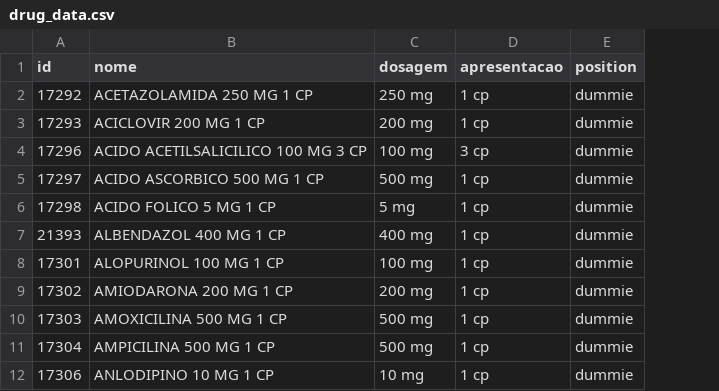
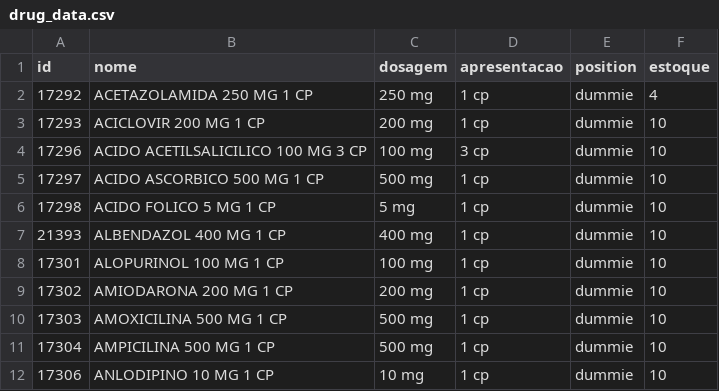
Before and after one commit to ZimaUSP/golgi_bot_GUI_app, a CSV file: Golgi_v0.2/dados/drug_data.csv, drawn as a sheet; only a part is shown; the diff names each change by its address in the sheet, - before the commit and + after, or states it on an @@ line.

Commit message:
🚧 add drug amount condition

```diff
--- a/Golgi_v0.2/dados/drug_data.csv
+++ b/Golgi_v0.2/dados/drug_data.csv
+column F (estoque), rows 2-12: 4 | 10 | 10 | 10 | 10 | 10 | 10 | 10 | 10 | 10 | 10
```
Also changed, not shown: 2 other files.
